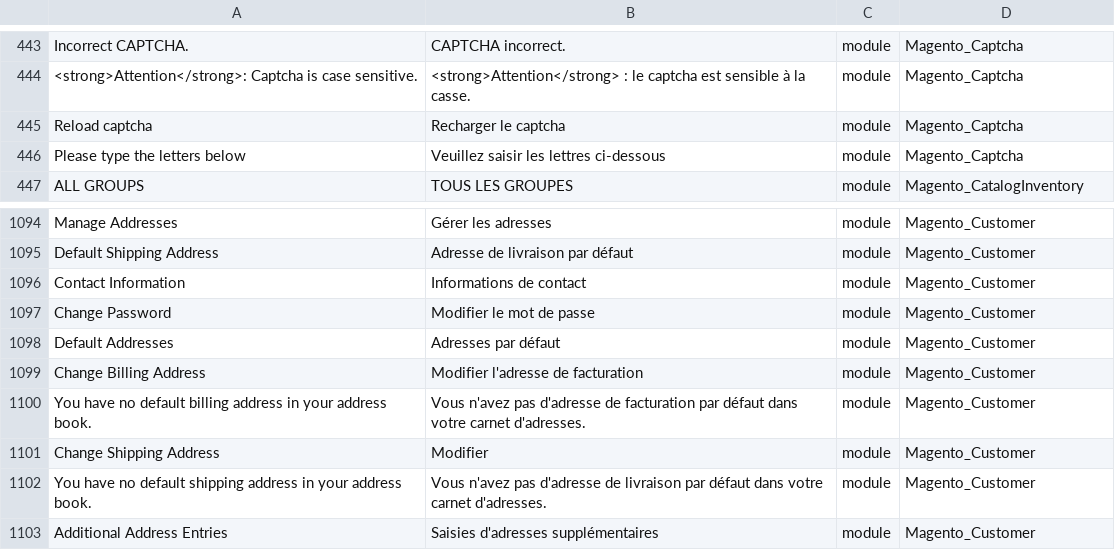
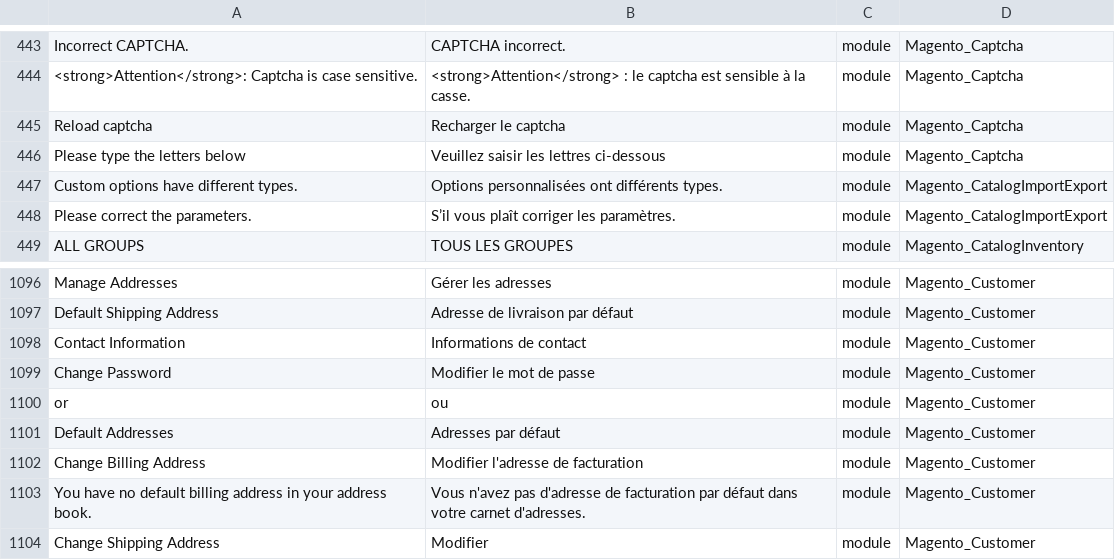
Before and after one commit to Maikel-Koek/language_fr_fr, a CSV file: fr_FR.csv, drawn as a sheet; only a part is shown, gaps mark what is left out; the shorter side is filled out with more unchanged rows; the diff names each change by its address in the sheet, - before the commit and + after, or states it on an @@ line.

```diff
--- a/fr_FR.csv
+++ b/fr_FR.csv
+row 447: Custom options have different types. | Options personnalisées ont différents types. | module | Magento_CatalogImportExport
+row 448: Please correct the parameters. | S’il vous plaît corriger les paramètres. | module | Magento_CatalogImportExport
+row 1100: or | ou | module | Magento_Customer
```
Also changed, not shown: 1 other file.
